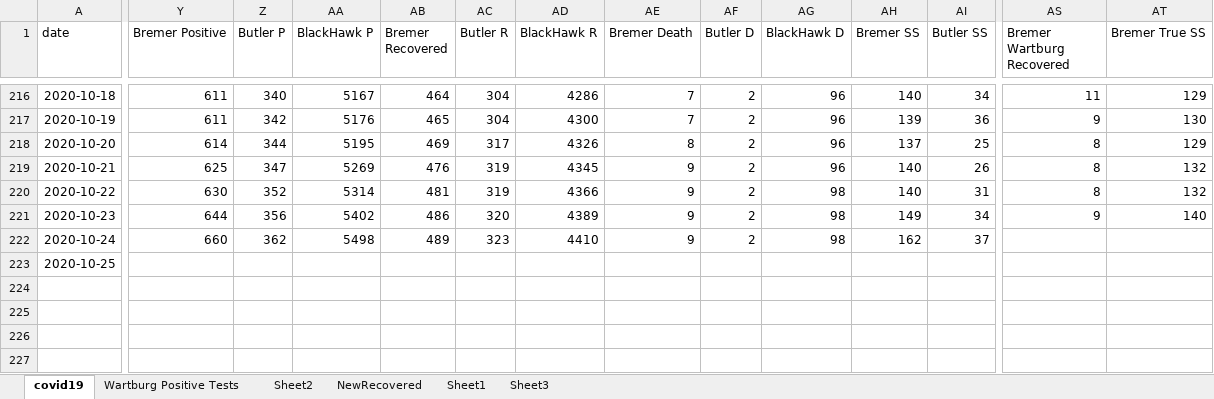
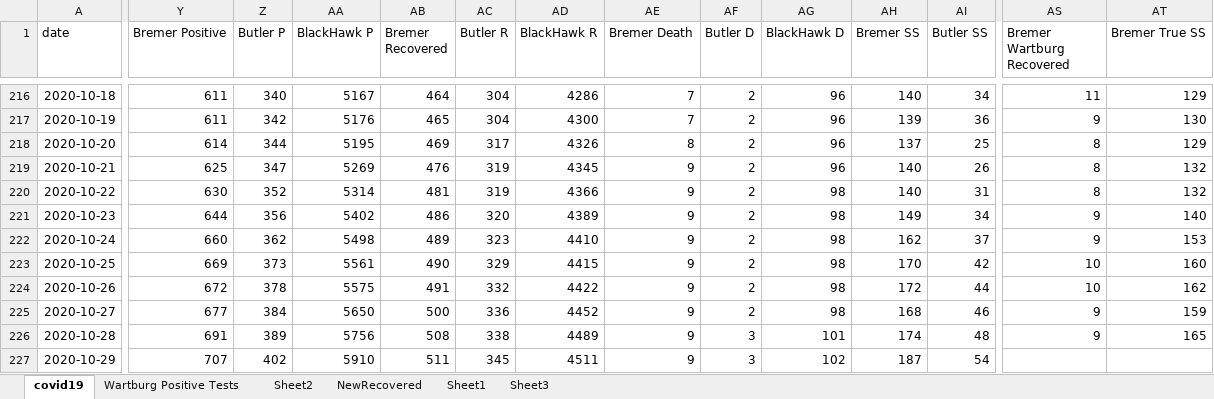
Before and after one commit to mbirgen/COVID19, an Excel workbook: covid19.xlsx, sheet covid19, drawn as a sheet; only a part is shown, gaps mark what is left out; values as stored, in another font and other column widths than the file's, no borders; rows hold the shown columns only; the diff covers the shown part only; the diff names each change by its address in the sheet, - before the commit and + after, or states it on an @@ line.

Commit message:
10-29-2020 Data

```diff
--- a/covid19.xlsx (sheet covid19)
+++ b/covid19.xlsx (sheet covid19)
-AS222 (Bremer Wartburg Recovered): (empty)
+AS222 (Bremer Wartburg Recovered): 9
-AT222 (Bremer True SS): (empty)
+AT222 (Bremer True SS): 153
-Y223 (Bremer Positive): (empty)
+Y223 (Bremer Positive): 669
-Z223 (Butler P): (empty)
+Z223 (Butler P): 373
-AA223 (BlackHawk P): (empty)
+AA223 (BlackHawk P): 5561
-AB223 (Bremer Recovered): (empty)
+AB223 (Bremer Recovered): 490
-AC223 (Butler R): (empty)
+AC223 (Butler R): 329
-AD223 (BlackHawk R): (empty)
+AD223 (BlackHawk R): 4415
-AE223 (Bremer Death): (empty)
+AE223 (Bremer Death): 9
-AF223 (Butler D): (empty)
+AF223 (Butler D): 2
-AG223 (BlackHawk D): (empty)
+AG223 (BlackHawk D): 98
-AH223 (Bremer SS): (empty)
+AH223 (Bremer SS): 170
-AI223 (Butler SS): (empty)
+AI223 (Butler SS): 42
-AS223 (Bremer Wartburg Recovered): (empty)
+AS223 (Bremer Wartburg Recovered): 10
-AT223 (Bremer True SS): (empty)
+AT223 (Bremer True SS): 160
+row 224: 2020-10-26 | 672 | 378 | 5575 | 491 | 332 | 4422 | 9 | 2 | 98 | 172 | 44 | 10 | 162
+row 225: 2020-10-27 | 677 | 384 | 5650 | 500 | 336 | 4452 | 9 | 2 | 98 | 168 | 46 | 9 | 159
+row 226: 2020-10-28 | 691 | 389 | 5756 | 508 | 338 | 4489 | 9 | 3 | 101 | 174 | 48 | 9 | 165
+row 227: 2020-10-29 | 707 | 402 | 5910 | 511 | 345 | 4511 | 9 | 3 | 102 | 187 | 54
```
Also changed, not shown: 2 edited cells elsewhere in this sheet, sheet Wartburg Positive Tests, 20 other files.
